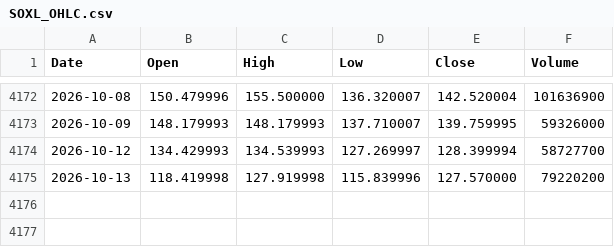
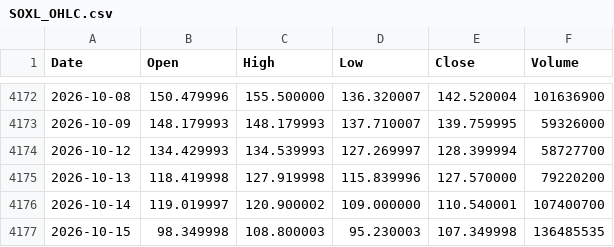
Before and after one commit to jabcho10/dailyorder, a CSV file: data/SOXL_OHLC.csv, drawn as a sheet; only a part is shown, gaps mark what is left out.

```diff
--- a/data/SOXL_OHLC.csv
+++ b/data/SOXL_OHLC.csv
@@ -4175 +4175,3 @@ Date,Open,High,Low,Close,Volume
 2026-10-13,118.419998,127.919998,115.839996,127.570000,79220200
+2026-10-14,119.019997,120.900002,109.000000,110.540001,107400700
+2026-10-15,98.349998,108.800003,95.230003,107.349998,136485535
```
Also changed, not shown: data/SOXS_OHLC.csv, data/qqq_regime.csv, 2 other files.
